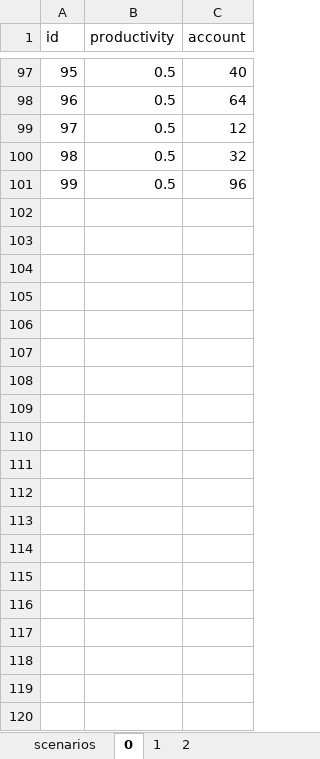
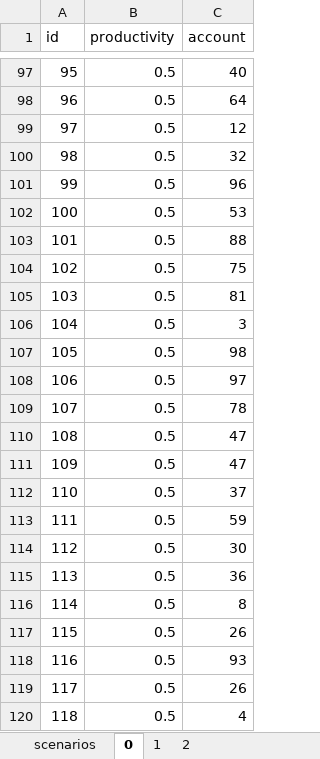
Before and after one commit to ABM4ALL/Melodie, an Excel workbook: examples/Wealth-Distribution-ParamFromExcel/params.xlsx, sheet 0, drawn as a sheet; only a part is shown, gaps mark what is left out; values as stored, in another font and other column widths than the file's, no borders; the diff covers the shown part only; the diff names each change by its address in the sheet, - before the commit and + after, or states it on an @@ line.

```diff
--- a/examples/Wealth-Distribution-ParamFromExcel/params.xlsx (sheet 0)
+++ b/examples/Wealth-Distribution-ParamFromExcel/params.xlsx (sheet 0)
+row 102: 100 | 0.5 | 53
+row 103: 101 | 0.5 | 88
+row 104: 102 | 0.5 | 75
+row 105: 103 | 0.5 | 81
+row 106: 104 | 0.5 | 3
+row 107: 105 | 0.5 | 98
+row 108: 106 | 0.5 | 97
+row 109: 107 | 0.5 | 78
+row 110: 108 | 0.5 | 47
+row 111: 109 | 0.5 | 47
+row 112: 110 | 0.5 | 37
+row 113: 111 | 0.5 | 59
+row 114: 112 | 0.5 | 30
+row 115: 113 | 0.5 | 36
+row 116: 114 | 0.5 | 8
+row 117: 115 | 0.5 | 26
+row 118: 116 | 0.5 | 93
+row 119: 117 | 0.5 | 26
+row 120: 118 | 0.5 | 4
```
Also changed, not shown: 181 added rows elsewhere in this sheet, sheet 2, sheet 1, sheet scenarios, 10 other files.
